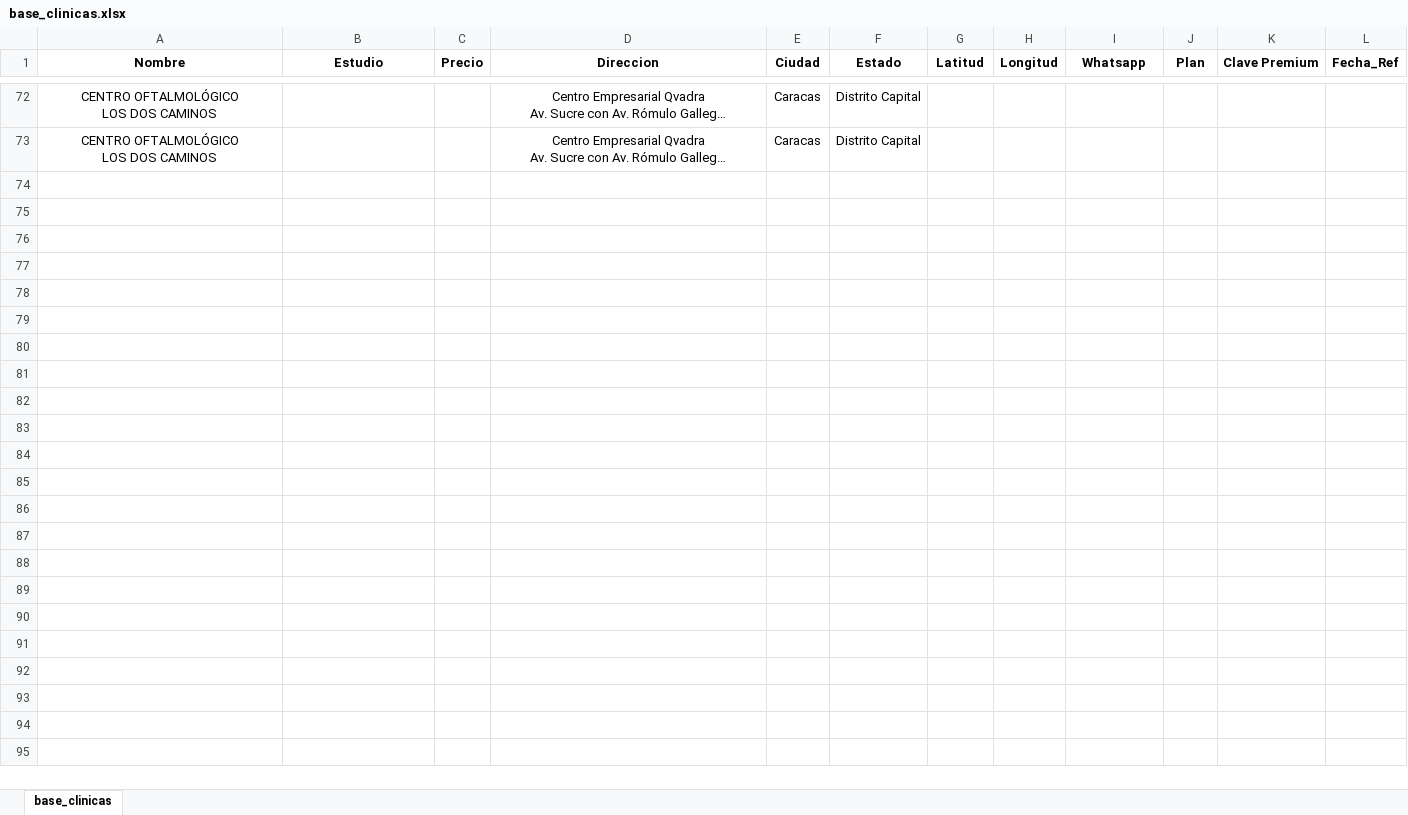
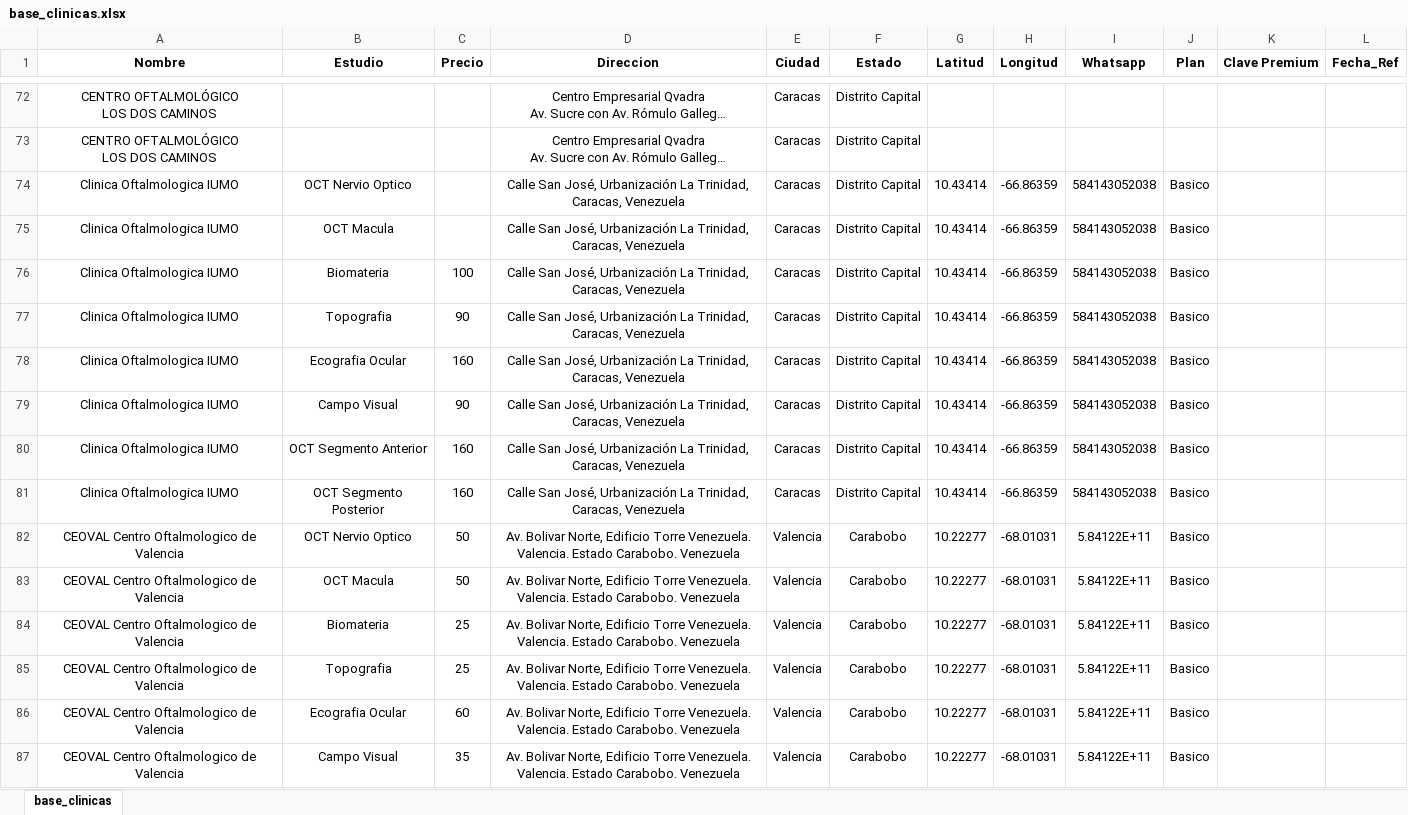
Before and after one commit to MendozaLuna/biodata-muestrauno, an Excel workbook: base_clinicas.xlsx, sheet base_clinicas, drawn as a sheet; only a part is shown, gaps mark what is left out; long unchanged cells end in …; values as stored, in another font and other column widths than the file's, no borders; the diff covers the shown part only; the diff names each change by its address in the sheet, - before the commit and + after, or states it on an @@ line.

Commit message:
Add files via upload

```diff
--- a/base_clinicas.xlsx (sheet base_clinicas)
+++ b/base_clinicas.xlsx (sheet base_clinicas)
+row 74: Clinica Oftalmologica IUMO | OCT Nervio Optico |  | Calle San José, Urbanización La Trinidad, Caracas, Venezuela | Caracas | Distrito Capital | 10.43414 | -66.86359 | 584143052038 | Basico
+row 75: Clinica Oftalmologica IUMO | OCT Macula |  | Calle San José, Urbanización La Trinidad, Caracas, Venezuela | Caracas | Distrito Capital | 10.43414 | -66.86359 | 584143052038 | Basico
+row 76: Clinica Oftalmologica IUMO | Biomateria | 100 | Calle San José, Urbanización La Trinidad, Caracas, Venezuela | Caracas | Distrito Capital | 10.43414 | -66.86359 | 584143052038 | Basico
+row 77: Clinica Oftalmologica IUMO | Topografia | 90 | Calle San José, Urbanización La Trinidad, Caracas, Venezuela | Caracas | Distrito Capital | 10.43414 | -66.86359 | 584143052038 | Basico
+row 78: Clinica Oftalmologica IUMO | Ecografia Ocular | 160 | Calle San José, Urbanización La Trinidad, Caracas, Venezuela | Caracas | Distrito Capital | 10.43414 | -66.86359 | 584143052038 | Basico
+row 79: Clinica Oftalmologica IUMO | Campo Visual | 90 | Calle San José, Urbanización La Trinidad, Caracas, Venezuela | Caracas | Distrito Capital | 10.43414 | -66.86359 | 584143052038 | Basico
+row 80: Clinica Oftalmologica IUMO | OCT Segmento Anterior | 160 | Calle San José, Urbanización La Trinidad, Caracas, Venezuela | Caracas | Distrito Capital | 10.43414 | -66.86359 | 584143052038 | Basico
+row 81: Clinica Oftalmologica IUMO | OCT Segmento Posterior | 160 | Calle San José, Urbanización La Trinidad, Caracas, Venezuela | Caracas | Distrito Capital | 10.43414 | -66.86359 | 584143052038 | Basico
+row 82: CEOVAL Centro Oftalmologico de Valencia | OCT Nervio Optico | 50 | Av. Bolivar Norte, Edificio Torre Venezuela. Valencia. Estado Carabobo. Venezuela | Valencia | Carabobo | 10.22277 | -68.01031 | 5.84122E+11 | Basico
+row 83: CEOVAL Centro Oftalmologico de Valencia | OCT Macula | 50 | Av. Bolivar Norte, Edificio Torre Venezuela. Valencia. Estado Carabobo. Venezuela | Valencia | Carabobo | 10.22277 | -68.01031 | 5.84122E+11 | Basico
+row 84: CEOVAL Centro Oftalmologico de Valencia | Biomateria | 25 | Av. Bolivar Norte, Edificio Torre Venezuela. Valencia. Estado Carabobo. Venezuela | Valencia | Carabobo | 10.22277 | -68.01031 | 5.84122E+11 | Basico
+row 85: CEOVAL Centro Oftalmologico de Valencia | Topografia | 25 | Av. Bolivar Norte, Edificio Torre Venezuela. Valencia. Estado Carabobo. Venezuela | Valencia | Carabobo | 10.22277 | -68.01031 | 5.84122E+11 | Basico
+row 86: CEOVAL Centro Oftalmologico de Valencia | Ecografia Ocular | 60 | Av. Bolivar Norte, Edificio Torre Venezuela. Valencia. Estado Carabobo. Venezuela | Valencia | Carabobo | 10.22277 | -68.01031 | 5.84122E+11 | Basico
+row 87: CEOVAL Centro Oftalmologico de Valencia | Campo Visual | 35 | Av. Bolivar Norte, Edificio Torre Venezuela. Valencia. Estado Carabobo. Venezuela | Valencia | Carabobo | 10.22277 | -68.01031 | 5.84122E+11 | Basico
```
Also changed, not shown: 12 edited cells and cell formats elsewhere in this sheet.
